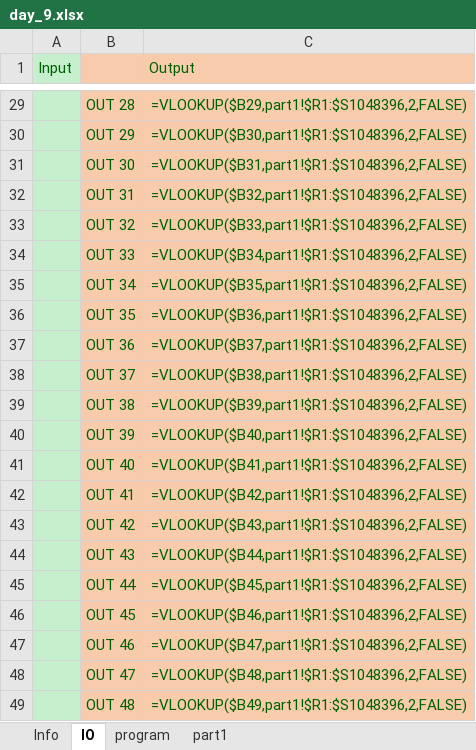
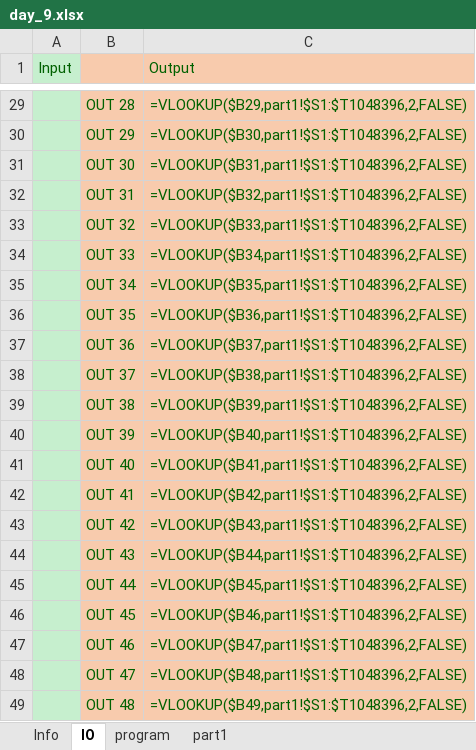
Before and after one commit to pengi/adventofcode, an Excel workbook: 2019/day_9.xlsx, sheet IO, drawn as a sheet; only a part is shown, gaps mark what is left out; values as stored, in another font and other column widths than the file's, no borders; formulas are shown in place of their values; 2 other sheets too large or unreadable and not compared; the diff covers the shown part only; the diff names each change by its address in the sheet, - before the commit and + after, or states it on an @@ line.

```diff
--- a/2019/day_9.xlsx (sheet IO)
+++ b/2019/day_9.xlsx (sheet IO)
-C29 (Output): =VLOOKUP($B29,part1!$R1:$S1048396,2,FALSE)
+C29 (Output): =VLOOKUP($B29,part1!$S1:$T1048396,2,FALSE)
-C30 (Output): =VLOOKUP($B30,part1!$R1:$S1048396,2,FALSE)
+C30 (Output): =VLOOKUP($B30,part1!$S1:$T1048396,2,FALSE)
-C31 (Output): =VLOOKUP($B31,part1!$R1:$S1048396,2,FALSE)
+C31 (Output): =VLOOKUP($B31,part1!$S1:$T1048396,2,FALSE)
-C32 (Output): =VLOOKUP($B32,part1!$R1:$S1048396,2,FALSE)
+C32 (Output): =VLOOKUP($B32,part1!$S1:$T1048396,2,FALSE)
-C33 (Output): =VLOOKUP($B33,part1!$R1:$S1048396,2,FALSE)
+C33 (Output): =VLOOKUP($B33,part1!$S1:$T1048396,2,FALSE)
-C34 (Output): =VLOOKUP($B34,part1!$R1:$S1048396,2,FALSE)
+C34 (Output): =VLOOKUP($B34,part1!$S1:$T1048396,2,FALSE)
-C35 (Output): =VLOOKUP($B35,part1!$R1:$S1048396,2,FALSE)
+C35 (Output): =VLOOKUP($B35,part1!$S1:$T1048396,2,FALSE)
-C36 (Output): =VLOOKUP($B36,part1!$R1:$S1048396,2,FALSE)
+C36 (Output): =VLOOKUP($B36,part1!$S1:$T1048396,2,FALSE)
-C37 (Output): =VLOOKUP($B37,part1!$R1:$S1048396,2,FALSE)
+C37 (Output): =VLOOKUP($B37,part1!$S1:$T1048396,2,FALSE)
-C38 (Output): =VLOOKUP($B38,part1!$R1:$S1048396,2,FALSE)
+C38 (Output): =VLOOKUP($B38,part1!$S1:$T1048396,2,FALSE)
-C39 (Output): =VLOOKUP($B39,part1!$R1:$S1048396,2,FALSE)
+C39 (Output): =VLOOKUP($B39,part1!$S1:$T1048396,2,FALSE)
-C40 (Output): =VLOOKUP($B40,part1!$R1:$S1048396,2,FALSE)
+C40 (Output): =VLOOKUP($B40,part1!$S1:$T1048396,2,FALSE)
-C41 (Output): =VLOOKUP($B41,part1!$R1:$S1048396,2,FALSE)
+C41 (Output): =VLOOKUP($B41,part1!$S1:$T1048396,2,FALSE)
-C42 (Output): =VLOOKUP($B42,part1!$R1:$S1048396,2,FALSE)
+C42 (Output): =VLOOKUP($B42,part1!$S1:$T1048396,2,FALSE)
-C43 (Output): =VLOOKUP($B43,part1!$R1:$S1048396,2,FALSE)
+C43 (Output): =VLOOKUP($B43,part1!$S1:$T1048396,2,FALSE)
-C44 (Output): =VLOOKUP($B44,part1!$R1:$S1048396,2,FALSE)
+C44 (Output): =VLOOKUP($B44,part1!$S1:$T1048396,2,FALSE)
-C45 (Output): =VLOOKUP($B45,part1!$R1:$S1048396,2,FALSE)
+C45 (Output): =VLOOKUP($B45,part1!$S1:$T1048396,2,FALSE)
-C46 (Output): =VLOOKUP($B46,part1!$R1:$S1048396,2,FALSE)
+C46 (Output): =VLOOKUP($B46,part1!$S1:$T1048396,2,FALSE)
-C47 (Output): =VLOOKUP($B47,part1!$R1:$S1048396,2,FALSE)
+C47 (Output): =VLOOKUP($B47,part1!$S1:$T1048396,2,FALSE)
-C48 (Output): =VLOOKUP($B48,part1!$R1:$S1048396,2,FALSE)
+C48 (Output): =VLOOKUP($B48,part1!$S1:$T1048396,2,FALSE)
-C49 (Output): =VLOOKUP($B49,part1!$R1:$S1048396,2,FALSE)
+C49 (Output): =VLOOKUP($B49,part1!$S1:$T1048396,2,FALSE)
```
Also changed, not shown: 27 edited cells elsewhere in this sheet.
